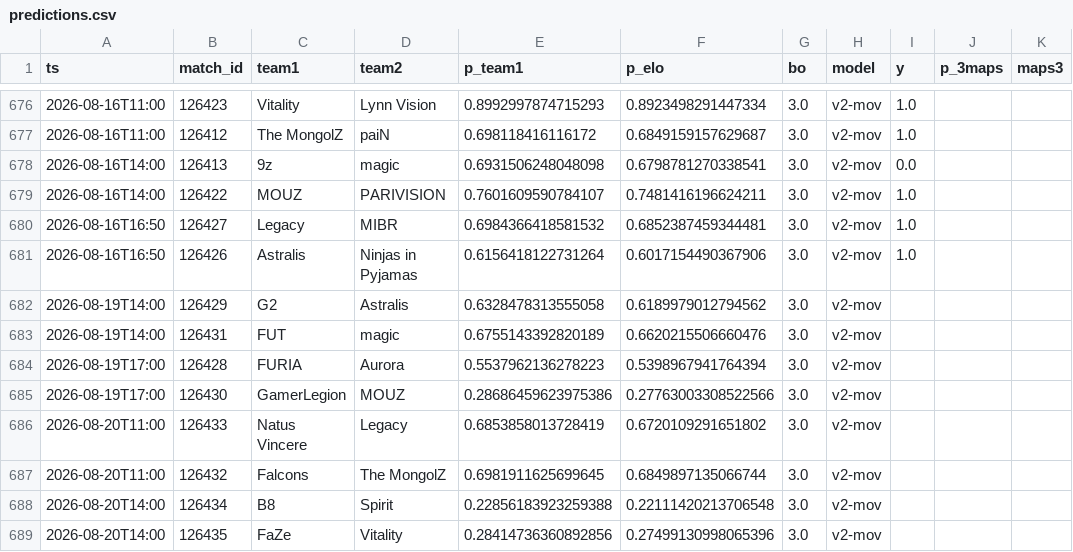
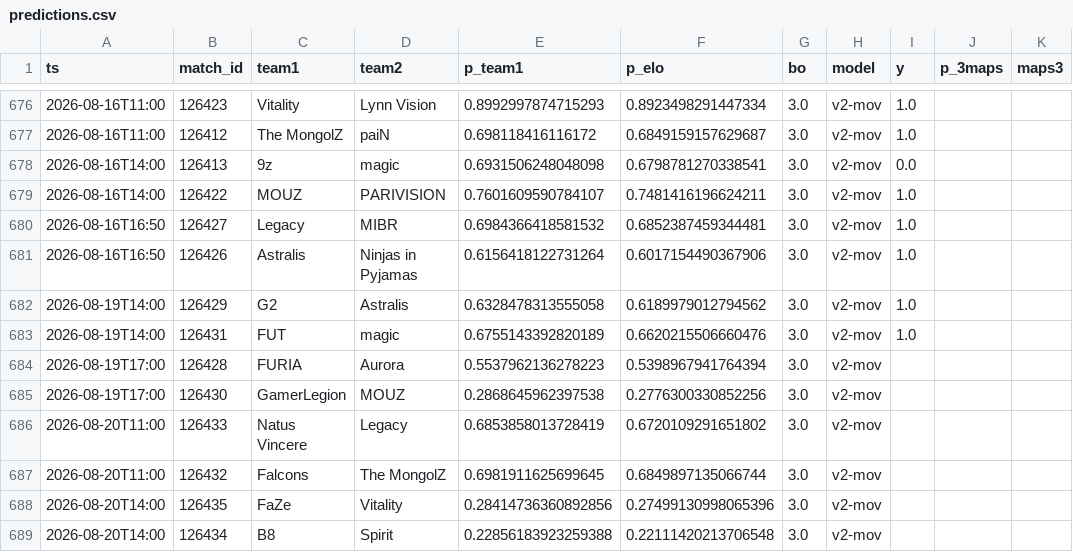
Before and after one commit to azcal/mbm-cs2, a CSV file: logs/predictions.csv, drawn as a sheet; only a part is shown, gaps mark what is left out.

```diff
--- a/logs/predictions.csv
+++ b/logs/predictions.csv
@@ -681,9 +681,9 @@ ts,match_id,team1,team2,p_team1,p_elo,bo,model,y,p_3maps,maps3
 2026-08-16T16:50,126426,Astralis,Ninjas in Pyjamas,0.6156418122731264,0.6017154490367906,3.0,v2-mov,1.0,,
-2026-08-19T14:00,126429,G2,Astralis,0.6328478313555058,0.6189979012794562,3.0,v2-mov,,,
-2026-08-19T14:00,126431,FUT,magic,0.6755143392820189,0.6620215506660476,3.0,v2-mov,,,
+2026-08-19T14:00,126429,G2,Astralis,0.6328478313555058,0.6189979012794562,3.0,v2-mov,1.0,,
+2026-08-19T14:00,126431,FUT,magic,0.6755143392820189,0.6620215506660476,3.0,v2-mov,1.0,,
 2026-08-19T17:00,126428,FURIA,Aurora,0.5537962136278223,0.5398967941764394,3.0,v2-mov,,,
-2026-08-19T17:00,126430,GamerLegion,MOUZ,0.28686459623975386,0.27763003308522566,3.0,v2-mov,,,
+2026-08-19T17:00,126430,GamerLegion,MOUZ,0.2868645962397538,0.2776300330852256,3.0,v2-mov,,,
 2026-08-20T11:00,126433,Natus Vincere,Legacy,0.6853858013728419,0.6720109291651802,3.0,v2-mov,,,
 2026-08-20T11:00,126432,Falcons,The MongolZ,0.6981911625699645,0.6849897135066744,3.0,v2-mov,,,
+2026-08-20T14:00,126435,FaZe,Vitality,0.28414736360892856,0.27499130998065396,3.0,v2-mov,,,
 2026-08-20T14:00,126434,B8,Spirit,0.22856183923259388,0.22111420213706548,3.0,v2-mov,,,
-2026-08-20T14:00,126435,FaZe,Vitality,0.28414736360892856,0.27499130998065396,3.0,v2-mov,,,
```
Also changed, not shown: data/matches.csv, logs/graded.csv, 3 other files.
